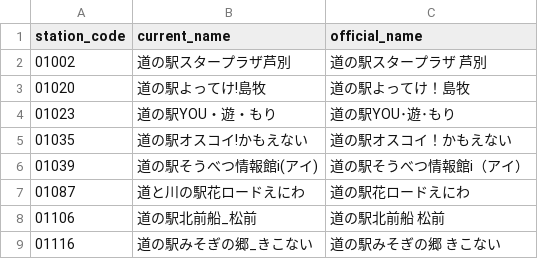
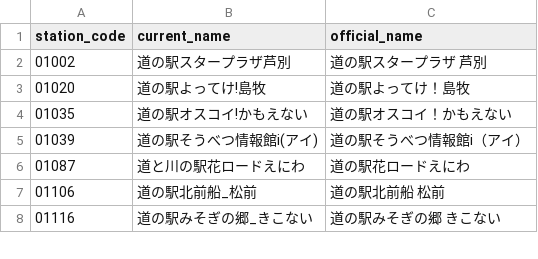
Before and after one commit to ausssxi/MotoHub, a CSV file: backend/database/data/roadside_2026_08/roadside_name_fix.csv, drawn as a sheet; only a part is shown; the diff names each change by its address in the sheet, - before the commit and + after, or states it on an @@ line.

Commit message:
道の駅: 公式一覧CSVの表記揺れを補正
- 01023 道の駅YOU・遊・もり: 公式一覧側が半角中黒(U+FF65)のため、
  全角中黒(U+30FB)の現行DB値の方が正しい。修正対象から除外（98→97件）。
  DB側だけ直すと apply-official 再実行で復活するため、CSVを正とする。
- 01125 / 09025: nickname に入る official_name の全角スペースを、
  name 側と同じ半角スペースに統一。

```diff
--- a/backend/database/data/roadside_2026_08/roadside_name_fix.csv
+++ b/backend/database/data/roadside_2026_08/roadside_name_fix.csv
-row 4: 01023 | 道の駅YOU・遊・もり | 道の駅YOU･遊･もり
```
Also changed, not shown: backend/database/data/roadside_2026_08/roadside_new_108.csv.
